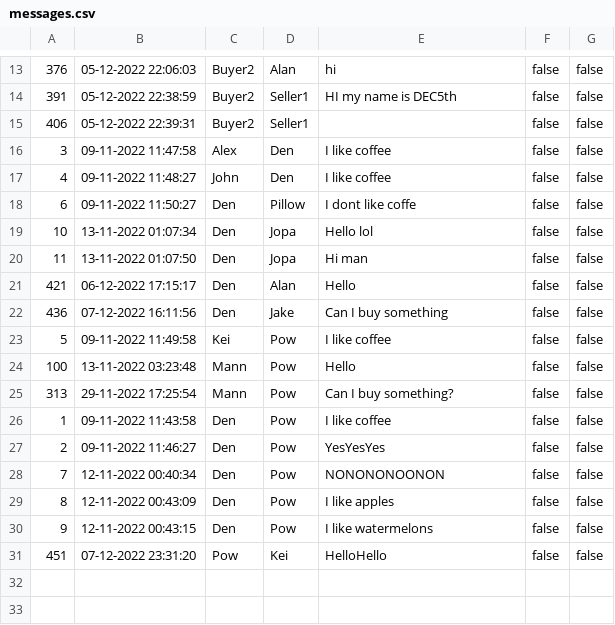
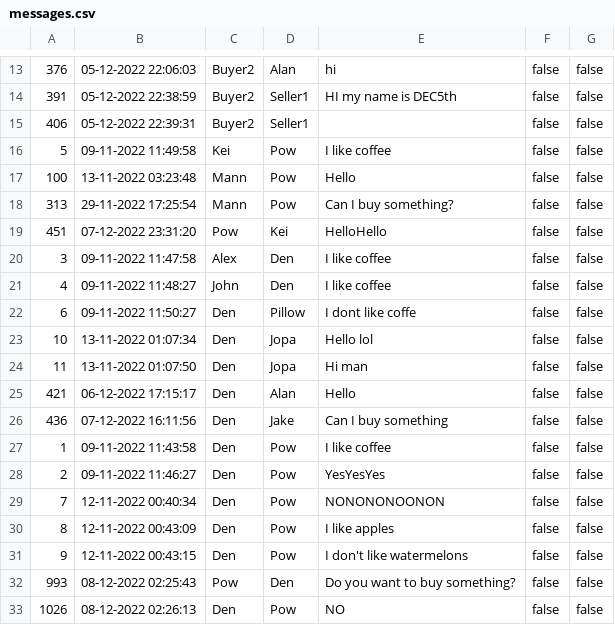
Before and after one commit to pjhenwood8/Project5, a CSV file: messages.csv, drawn as a sheet; only a part is shown, gaps mark what is left out.

```diff
--- a/messages.csv
+++ b/messages.csv
@@ -15,2 +15,6 @@
 "406","05-12-2022 22:39:31","Buyer2","Seller1","","false","false"
+"5","09-11-2022 11:49:58","Kei","Pow","I like coffee","false","false"
+"100","13-11-2022 03:23:48","Mann","Pow","Hello","false","false"
+"313","29-11-2022 17:25:54","Mann","Pow","Can I buy something?","false","false"
+"451","07-12-2022 23:31:20","Pow","Kei","HelloHello","false","false"
 "3","09-11-2022 11:47:58","Alex","Den","I like coffee","false","false"
@@ -22,5 +26,2 @@
 "436","07-12-2022 16:11:56","Den","Jake","Can I buy something","false","false"
-"5","09-11-2022 11:49:58","Kei","Pow","I like coffee","false","false"
-"100","13-11-2022 03:23:48","Mann","Pow","Hello","false","false"
-"313","29-11-2022 17:25:54","Mann","Pow","Can I buy something?","false","false"
 "1","09-11-2022 11:43:58","Den","Pow","I like coffee","false","false"
@@ -29,3 +30,4 @@
 "8","12-11-2022 00:43:09","Den","Pow","I like apples","false","false"
-"9","12-11-2022 00:43:15","Den","Pow","I like watermelons","false","false"
-"451","07-12-2022 23:31:20","Pow","Kei","HelloHello","false","false"
+"9","12-11-2022 00:43:15","Den","Pow","I don't like watermelons","false","false"
+"993","08-12-2022 02:25:43","Pow","Den","Do you want to buy something?","false","false"
+"1026","08-12-2022 02:26:13","Den","Pow","NO","false","false"
```
Also changed, not shown: 4 other files.
